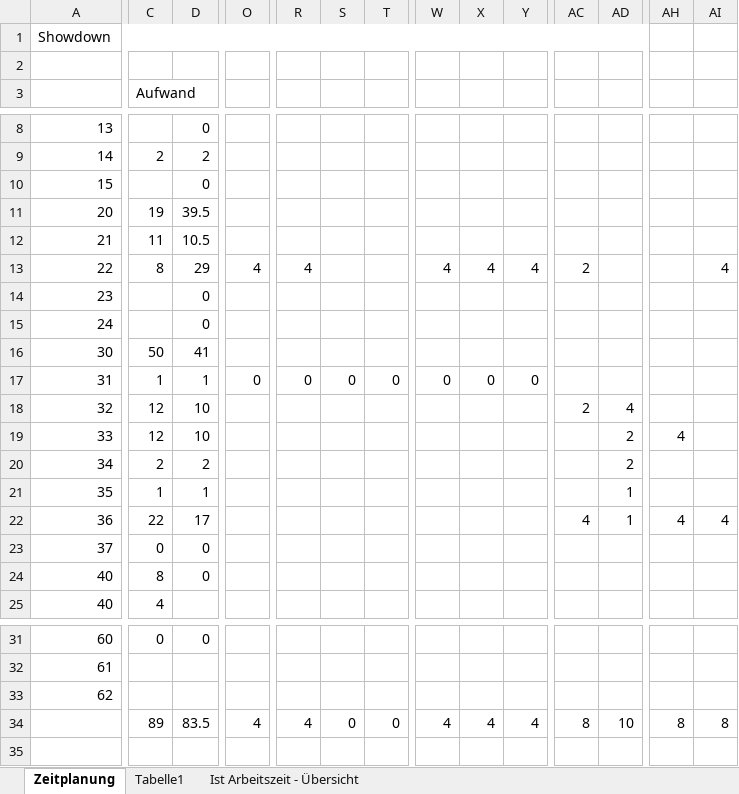
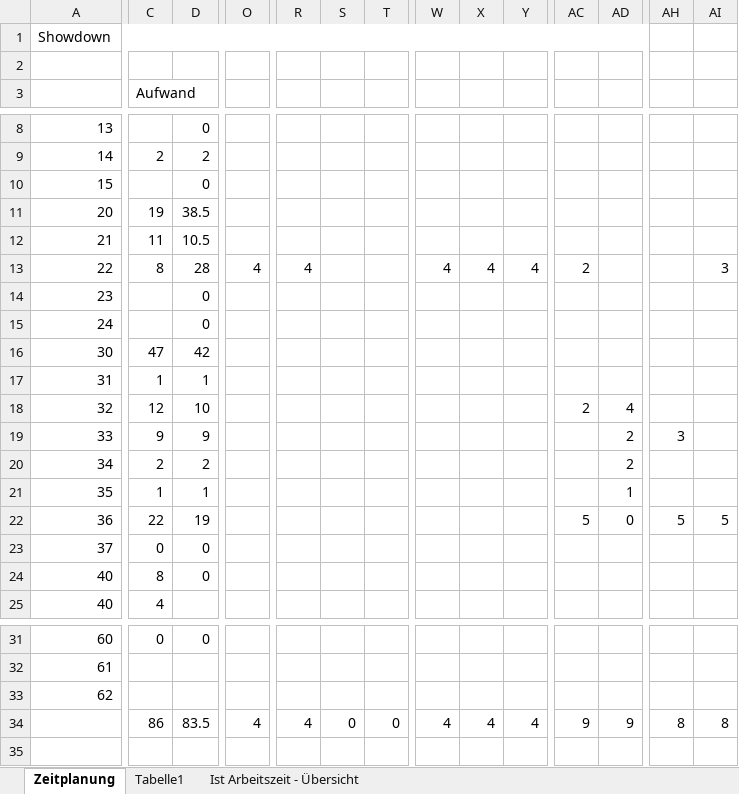
Before and after one commit to JennCA/Showdown, an Excel workbook: doc/Zeitplanung.xlsx, sheet Zeitplanung, drawn as a sheet; only a part is shown, gaps mark what is left out; values as stored, in another font and other column widths than the file's, no cell formats; the diff names each change by its address in the sheet, - before the commit and + after, or states it on an @@ line.

```diff
--- a/doc/Zeitplanung.xlsx (sheet Zeitplanung)
+++ b/doc/Zeitplanung.xlsx (sheet Zeitplanung)
-D11: 39.5
+D11: 38.5
-D13: 29
+D13: 28
-AI13: 4
+AI13: 3
-C16 (Aufwand): 50
+C16 (Aufwand): 47
-D16: 41
+D16: 42
-O17: 0
+O17: (empty)
-R17: 0
+R17: (empty)
-S17: 0
+S17: (empty)
-T17: 0
+T17: (empty)
-W17: 0
+W17: (empty)
-X17: 0
+X17: (empty)
-Y17: 0
+Y17: (empty)
-C19 (Aufwand): 12
+C19 (Aufwand): 9
-D19: 10
+D19: 9
-AH19: 4
+AH19: 3
-D22: 17
+D22: 19
-AC22: 4
+AC22: 5
-AD22: 1
+AD22: 0
-AH22: 4
+AH22: 5
-AI22: 4
+AI22: 5
-C34 (Aufwand): 89
+C34 (Aufwand): 86
-AC34: 8
+AC34: 9
-AD34: 10
+AD34: 9
```
Also changed, not shown: sheet Ist Arbeitszeit - Übersicht, cell formats, charts or pictures, 16 other files.
